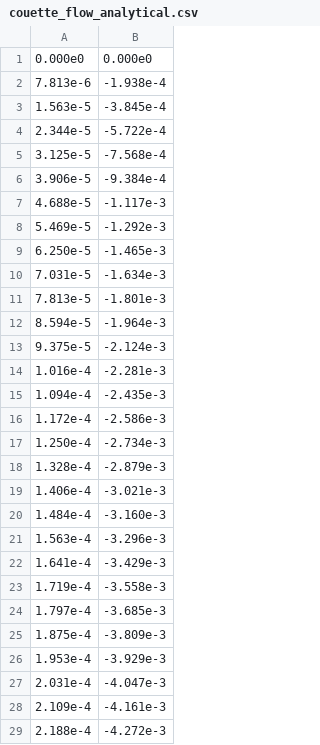
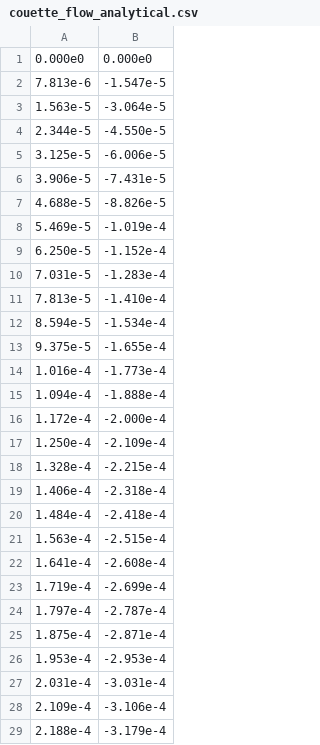
Before and after one commit to reidprichard/ORC, a CSV file: examples/couette_flow_analytical.csv, drawn as a sheet; only a part is shown; the diff covers the shown part only.

Commit message:
update Couette flow data

```diff
--- a/examples/couette_flow_analytical.csv
+++ b/examples/couette_flow_analytical.csv
@@ -1,29 +1,29 @@
 0.000e0,0.000e0
-7.813e-6,-1.938e-4
-1.563e-5,-3.845e-4
-2.344e-5,-5.722e-4
-3.125e-5,-7.568e-4
-3.906e-5,-9.384e-4
-4.688e-5,-1.117e-3
-5.469e-5,-1.292e-3
-6.250e-5,-1.465e-3
-7.031e-5,-1.634e-3
-7.813e-5,-1.801e-3
-8.594e-5,-1.964e-3
-9.375e-5,-2.124e-3
-1.016e-4,-2.281e-3
-1.094e-4,-2.435e-3
-1.172e-4,-2.586e-3
-1.250e-4,-2.734e-3
-1.328e-4,-2.879e-3
-1.406e-4,-3.021e-3
-1.484e-4,-3.160e-3
-1.563e-4,-3.296e-3
-1.641e-4,-3.429e-3
-1.719e-4,-3.558e-3
-1.797e-4,-3.685e-3
-1.875e-4,-3.809e-3
-1.953e-4,-3.929e-3
-2.031e-4,-4.047e-3
-2.109e-4,-4.161e-3
-2.188e-4,-4.272e-3
+7.813e-6,-1.547e-5
+1.563e-5,-3.064e-5
+2.344e-5,-4.550e-5
+3.125e-5,-6.006e-5
+3.906e-5,-7.431e-5
+4.688e-5,-8.826e-5
+5.469e-5,-1.019e-4
+6.250e-5,-1.152e-4
+7.031e-5,-1.283e-4
+7.813e-5,-1.410e-4
+8.594e-5,-1.534e-4
+9.375e-5,-1.655e-4
+1.016e-4,-1.773e-4
+1.094e-4,-1.888e-4
+1.172e-4,-2.000e-4
+1.250e-4,-2.109e-4
+1.328e-4,-2.215e-4
+1.406e-4,-2.318e-4
+1.484e-4,-2.418e-4
+1.563e-4,-2.515e-4
+1.641e-4,-2.608e-4
+1.719e-4,-2.699e-4
+1.797e-4,-2.787e-4
+1.875e-4,-2.871e-4
+1.953e-4,-2.953e-4
+2.031e-4,-3.031e-4
+2.109e-4,-3.106e-4
+2.188e-4,-3.179e-4
```
Also changed, not shown: 99 edited cells elsewhere in this file, 2 other files.
